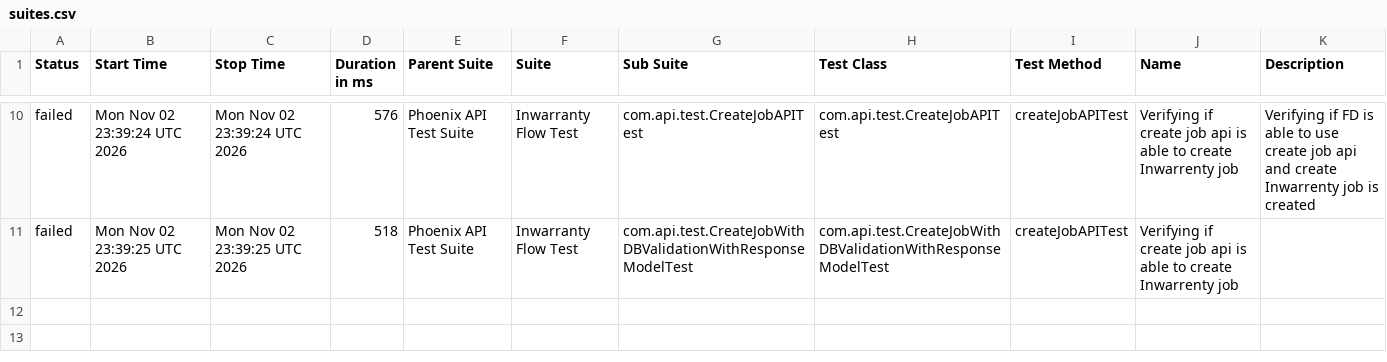
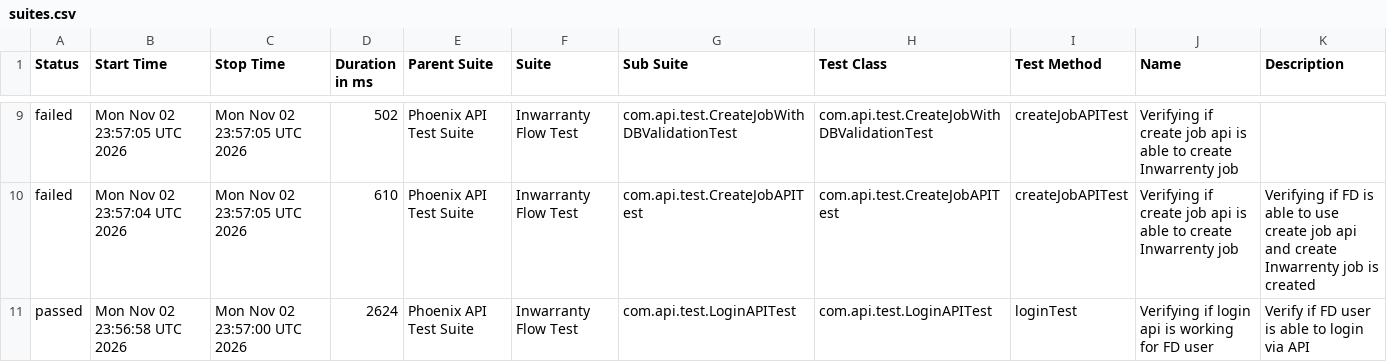
Before and after one commit to manasi7830/PhoneixTestAutomationFramework, a CSV file: data/suites.csv, drawn as a sheet; only a part is shown, gaps mark what is left out; the diff covers the shown part only.

```diff
--- a/data/suites.csv
+++ b/data/suites.csv
@@ -10,2 +9,3 @@
-"failed","Mon Nov 02 23:39:24 UTC 2026","Mon Nov 02 23:39:24 UTC 2026","576","Phoenix API Test Suite","Inwarranty Flow Test","com.api.test.CreateJobAPITest","com.api.test.CreateJobAPITest","createJobAPITest","Verifying if create job api is able to create Inwarrenty job","Verifying if  FD is able to use create job api and create Inwarrenty job is created"
-"failed","Mon Nov 02 23:39:25 UTC 2026","Mon Nov 02 23:39:25 UTC 2026","518","Phoenix API Test Suite","Inwarranty Flow Test","com.api.test.CreateJobWithDBValidationWithResponseModelTest","com.api.test.CreateJobWithDBValidationWithResponseModelTest","createJobAPITest","Verifying if create job api is able to create Inwarrenty job",""
+"failed","Mon Nov 02 23:57:05 UTC 2026","Mon Nov 02 23:57:05 UTC 2026","502","Phoenix API Test Suite","Inwarranty Flow Test","com.api.test.CreateJobWithDBValidationTest","com.api.test.CreateJobWithDBValidationTest","createJobAPITest","Verifying if create job api is able to create Inwarrenty job",""
+"failed","Mon Nov 02 23:57:04 UTC 2026","Mon Nov 02 23:57:05 UTC 2026","610","Phoenix API Test Suite","Inwarranty Flow Test","com.api.test.CreateJobAPITest","com.api.test.CreateJobAPITest","createJobAPITest","Verifying if create job api is able to create Inwarrenty job","Verifying if  FD is able to use create job api and create Inwarrenty job is created"
+"passed","Mon Nov 02 23:56:58 UTC 2026","Mon Nov 02 23:57:00 UTC 2026","2624","Phoenix API Test Suite","Inwarranty Flow Test","com.api.test.LoginAPITest","com.api.test.LoginAPITest","loginTest","Verifying if login api is working for FD user","Verify if FD user is able to login via API"
```
Also changed, not shown: 3 added rows, 4 removed rows and 23 edited cells elsewhere in this file, data/behaviors.csv, 57 other files.
